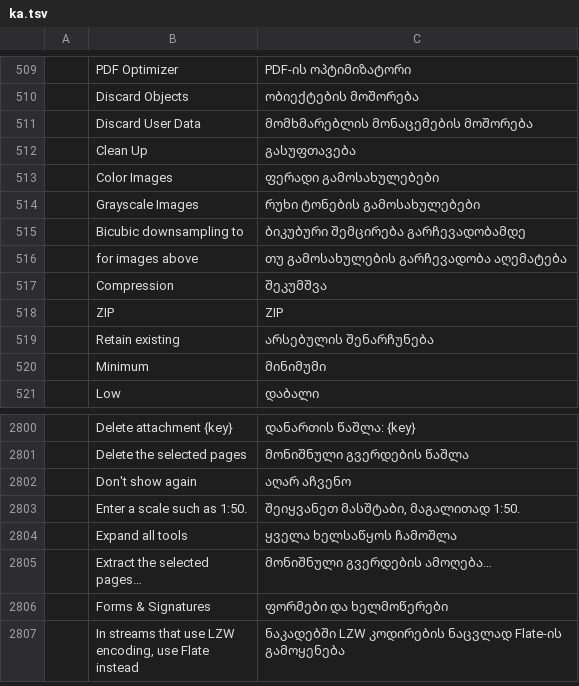
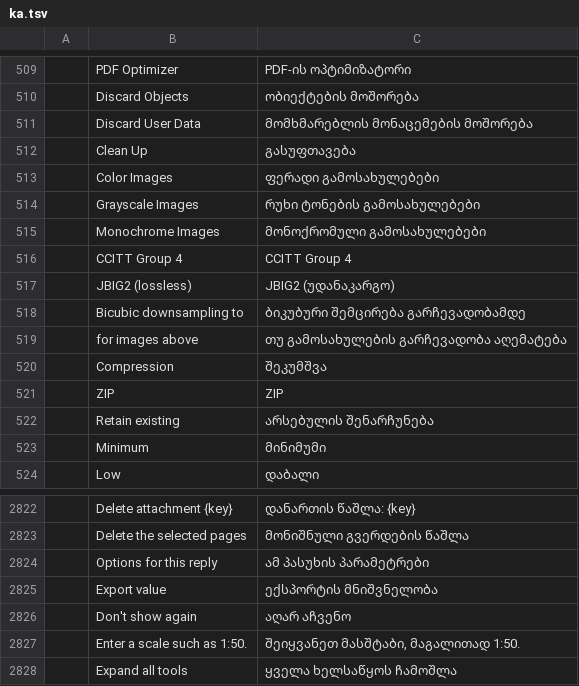
Before and after one commit to devius/pdfcraft, a TSV file: crates/ui-egui/src/i18n/ka.tsv, drawn as a sheet; only a part is shown, gaps mark what is left out; the shorter side is filled out with more unchanged rows; the diff covers the shown part only; the diff names each change by its address in the sheet, - before the commit and + after, or states it on an @@ line.

```diff
--- a/crates/ui-egui/src/i18n/ka.tsv
+++ b/crates/ui-egui/src/i18n/ka.tsv
+row 515:  | Monochrome Images | მონოქრომული გამოსახულებები
+row 516:  | CCITT Group 4 | CCITT Group 4
+row 517:  | JBIG2 (lossless) | JBIG2 (უდანაკარგო)
+row 2824:  | Options for this reply | ამ პასუხის პარამეტრები
+row 2825:  | Export value | ექსპორტის მნიშვნელობა
```
Also changed, not shown: 19 added rows elsewhere in this file.
